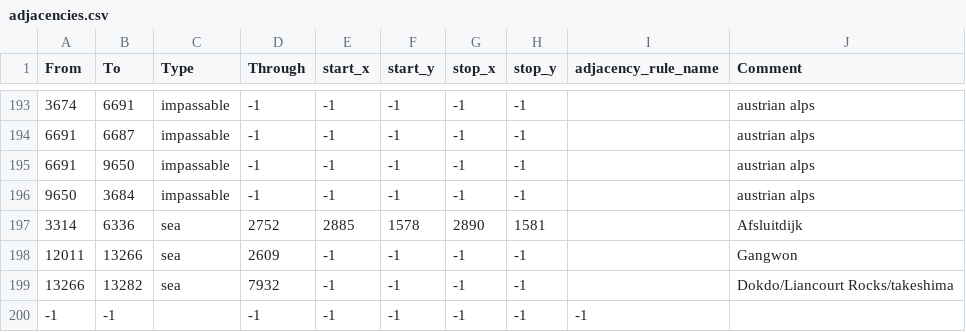
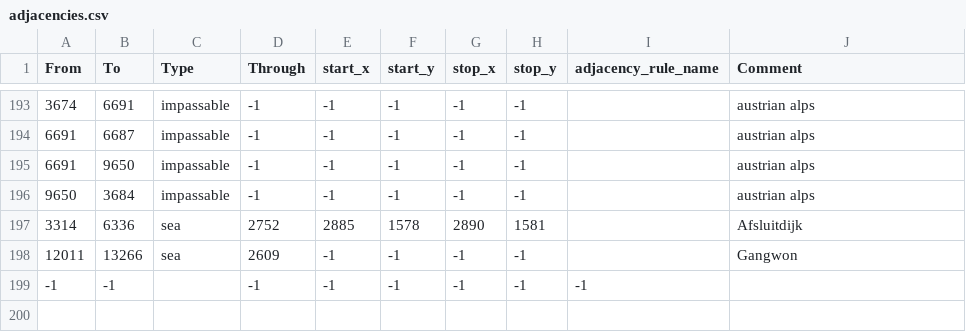
Before and after one commit to AfterImage8002/one_ghost, a CSV file: map/adjacencies.csv, drawn as a sheet; only a part is shown, gaps mark what is left out.

```diff
--- a/map/adjacencies.csv
+++ b/map/adjacencies.csv
@@ -198,3 +198,2 @@ From;To;Type;Through;start_x;start_y;stop_x;stop_y;adjacency_rule_name;Comment
 12011;13266;sea;2609;-1;-1;-1;-1;;Gangwon
-13266;13282;sea;7932;-1;-1;-1;-1;;Dokdo/Liancourt Rocks/takeshima
 -1;-1;;-1;-1;-1;-1;-1;-1
```
Also changed, not shown: map/definition.csv, 11 other files.
